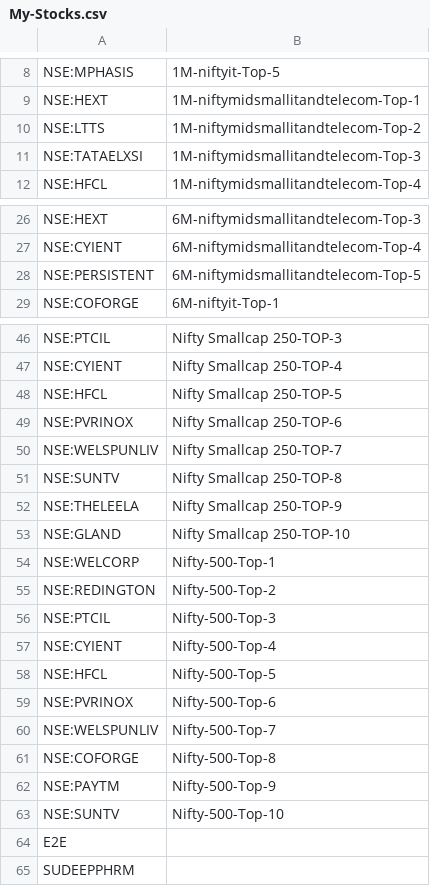
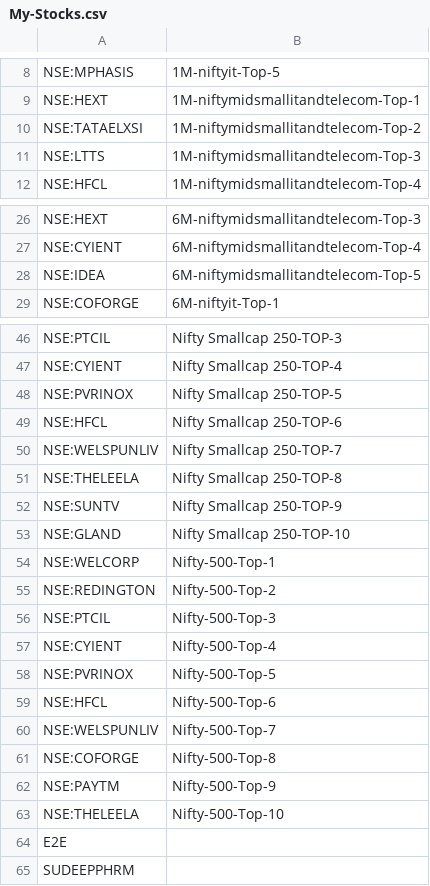
Before and after one commit to surajpjoshi/rsi-trading-system, a CSV file: My-Stocks.csv, drawn as a sheet; only a part is shown, gaps mark what is left out.

Commit message:
Auto-update My-Stocks.csv from Google Sheets

```diff
--- a/My-Stocks.csv
+++ b/My-Stocks.csv
@@ -9,4 +9,4 @@
 "NSE:HEXT","1M-niftymidsmallitandtelecom-Top-1"
-"NSE:LTTS","1M-niftymidsmallitandtelecom-Top-2"
-"NSE:TATAELXSI","1M-niftymidsmallitandtelecom-Top-3"
+"NSE:TATAELXSI","1M-niftymidsmallitandtelecom-Top-2"
+"NSE:LTTS","1M-niftymidsmallitandtelecom-Top-3"
 "NSE:HFCL","1M-niftymidsmallitandtelecom-Top-4"
@@ -27,3 +27,3 @@
 "NSE:CYIENT","6M-niftymidsmallitandtelecom-Top-4"
-"NSE:PERSISTENT","6M-niftymidsmallitandtelecom-Top-5"
+"NSE:IDEA","6M-niftymidsmallitandtelecom-Top-5"
 "NSE:COFORGE","6M-niftyit-Top-1"
@@ -47,7 +47,7 @@
 "NSE:CYIENT","Nifty Smallcap 250-TOP-4"
-"NSE:HFCL","Nifty Smallcap 250-TOP-5"
-"NSE:PVRINOX","Nifty Smallcap 250-TOP-6"
+"NSE:PVRINOX","Nifty Smallcap 250-TOP-5"
+"NSE:HFCL","Nifty Smallcap 250-TOP-6"
 "NSE:WELSPUNLIV","Nifty Smallcap 250-TOP-7"
-"NSE:SUNTV","Nifty Smallcap 250-TOP-8"
-"NSE:THELEELA","Nifty Smallcap 250-TOP-9"
+"NSE:THELEELA","Nifty Smallcap 250-TOP-8"
+"NSE:SUNTV","Nifty Smallcap 250-TOP-9"
 "NSE:GLAND","Nifty Smallcap 250-TOP-10"
@@ -57,4 +57,4 @@
 "NSE:CYIENT","Nifty-500-Top-4"
-"NSE:HFCL","Nifty-500-Top-5"
-"NSE:PVRINOX","Nifty-500-Top-6"
+"NSE:PVRINOX","Nifty-500-Top-5"
+"NSE:HFCL","Nifty-500-Top-6"
 "NSE:WELSPUNLIV","Nifty-500-Top-7"
@@ -62,3 +62,3 @@
 "NSE:PAYTM","Nifty-500-Top-9"
-"NSE:SUNTV","Nifty-500-Top-10"
+"NSE:THELEELA","Nifty-500-Top-10"
 "E2E",""
```
